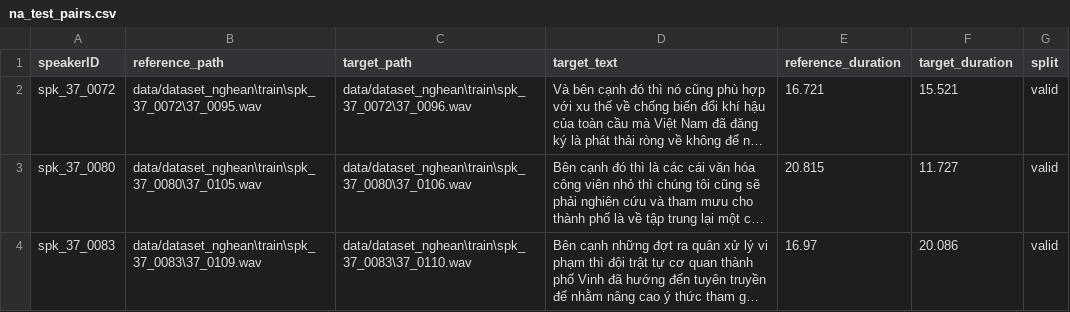
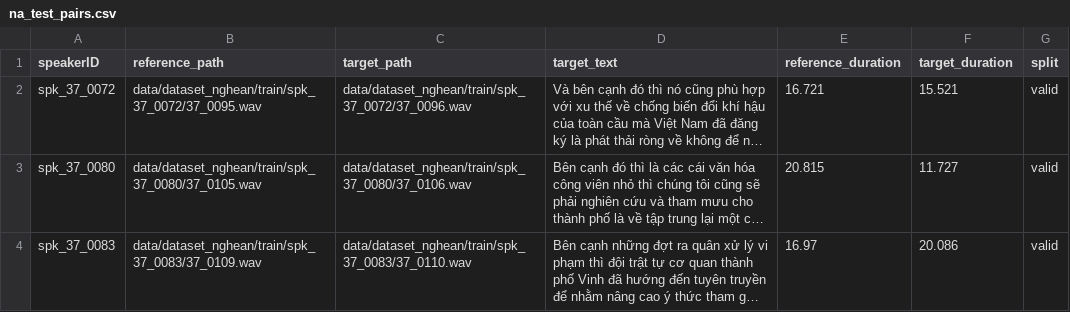
Before and after one commit to dangtin306/vie_neu, a CSV file: train/na_test_pairs.csv, drawn as a sheet; long unchanged cells end in …; the diff names each change by its address in the sheet, - before the commit and + after, or states it on an @@ line.

```diff
--- a/train/na_test_pairs.csv
+++ b/train/na_test_pairs.csv
-B2 (reference_path): data/dataset_nghean\train\spk_37_0072\37_0095.wav
+B2 (reference_path): data/dataset_nghean/train/spk_37_0072/37_0095.wav
-C2 (target_path): data/dataset_nghean\train\spk_37_0072\37_0096.wav
+C2 (target_path): data/dataset_nghean/train/spk_37_0072/37_0096.wav
-B3 (reference_path): data/dataset_nghean\train\spk_37_0080\37_0105.wav
+B3 (reference_path): data/dataset_nghean/train/spk_37_0080/37_0105.wav
-C3 (target_path): data/dataset_nghean\train\spk_37_0080\37_0106.wav
+C3 (target_path): data/dataset_nghean/train/spk_37_0080/37_0106.wav
-B4 (reference_path): data/dataset_nghean\train\spk_37_0083\37_0109.wav
+B4 (reference_path): data/dataset_nghean/train/spk_37_0083/37_0109.wav
-C4 (target_path): data/dataset_nghean\train\spk_37_0083\37_0110.wav
+C4 (target_path): data/dataset_nghean/train/spk_37_0083/37_0110.wav
```
Also changed, not shown: train/metadata_hp_extracted.csv, train/metadata_na_candidates.csv, 6 other files.
